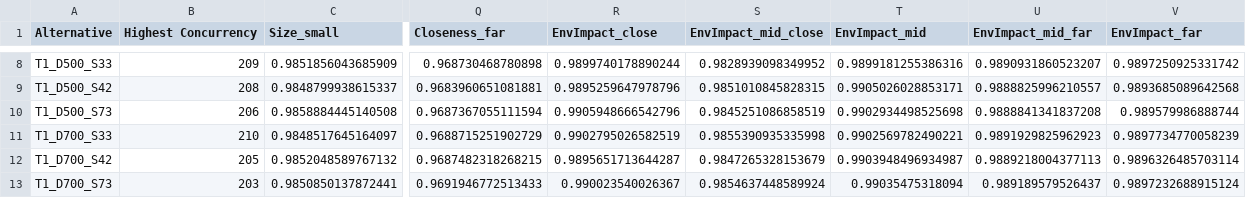
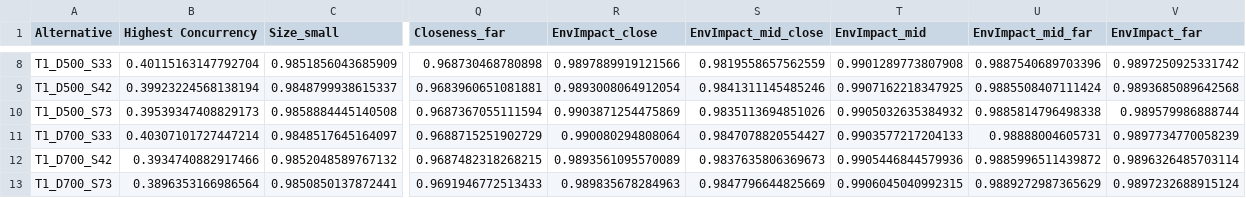
Before and after one commit to javiimo/Fuzzy-MCDM, a CSV file: decision_matrix_expanded.csv, drawn as a sheet; only a part is shown, gaps mark what is left out; the diff covers the shown part only; the diff names each change by its address in the sheet, - before the commit and + after, or states it on an @@ line.

Commit message:
Normalised highest concurrency by total number of interventions

```diff
--- a/decision_matrix_expanded.csv
+++ b/decision_matrix_expanded.csv
-B8 (Highest Concurrency): 209
+B8 (Highest Concurrency): 0.40115163147792704
-R8 (EnvImpact_close): 0.9899740178890244
+R8 (EnvImpact_close): 0.9897889919121566
-S8 (EnvImpact_mid_close): 0.9828939098349952
+S8 (EnvImpact_mid_close): 0.9819558657562559
-T8 (EnvImpact_mid): 0.9899181255386316
+T8 (EnvImpact_mid): 0.9901289773807908
-U8 (EnvImpact_mid_far): 0.9890931860523207
+U8 (EnvImpact_mid_far): 0.9887540689703396
-B9 (Highest Concurrency): 208
+B9 (Highest Concurrency): 0.39923224568138194
-R9 (EnvImpact_close): 0.9895259647978796
+R9 (EnvImpact_close): 0.9893008064912054
-S9 (EnvImpact_mid_close): 0.9851010845828315
+S9 (EnvImpact_mid_close): 0.9841311145485246
-T9 (EnvImpact_mid): 0.9905026028853171
+T9 (EnvImpact_mid): 0.9907162218347925
-U9 (EnvImpact_mid_far): 0.9888825996210557
+U9 (EnvImpact_mid_far): 0.9885508407111424
-B10 (Highest Concurrency): 206
+B10 (Highest Concurrency): 0.39539347408829173
-R10 (EnvImpact_close): 0.9905948666542796
+R10 (EnvImpact_close): 0.9903871254475869
-S10 (EnvImpact_mid_close): 0.9845251086858519
+S10 (EnvImpact_mid_close): 0.9835113694851026
-T10 (EnvImpact_mid): 0.9902934498525698
+T10 (EnvImpact_mid): 0.9905032635384932
-U10 (EnvImpact_mid_far): 0.9888841341837208
+U10 (EnvImpact_mid_far): 0.9885814796498338
-B11 (Highest Concurrency): 210
+B11 (Highest Concurrency): 0.40307101727447214
-R11 (EnvImpact_close): 0.9902795026582519
+R11 (EnvImpact_close): 0.990080294808064
-S11 (EnvImpact_mid_close): 0.9855390935335998
+S11 (EnvImpact_mid_close): 0.9847078820554427
-T11 (EnvImpact_mid): 0.9902569782490221
+T11 (EnvImpact_mid): 0.9903577217204133
-U11 (EnvImpact_mid_far): 0.9891929825962923
+U11 (EnvImpact_mid_far): 0.98888004605731
-B12 (Highest Concurrency): 205
+B12 (Highest Concurrency): 0.3934740882917466
-R12 (EnvImpact_close): 0.9895651713644287
+R12 (EnvImpact_close): 0.9893561095570089
-S12 (EnvImpact_mid_close): 0.9847265328153679
+S12 (EnvImpact_mid_close): 0.9837635806369673
-T12 (EnvImpact_mid): 0.9903948496934987
+T12 (EnvImpact_mid): 0.9905446844579936
-U12 (EnvImpact_mid_far): 0.9889218004377113
+U12 (EnvImpact_mid_far): 0.9885996511439872
-B13 (Highest Concurrency): 203
+B13 (Highest Concurrency): 0.3896353166986564
-R13 (EnvImpact_close): 0.990023540026367
+R13 (EnvImpact_close): 0.989835678284963
-S13 (EnvImpact_mid_close): 0.9854637448589924
+S13 (EnvImpact_mid_close): 0.9847796644825669
-T13 (EnvImpact_mid): 0.99035475318094
+T13 (EnvImpact_mid): 0.9906045040992315
-U13 (EnvImpact_mid_far): 0.989189579526437
+U13 (EnvImpact_mid_far): 0.9889272987365629
```
Also changed, not shown: 125 edited cells elsewhere in this file, 2 other files.
